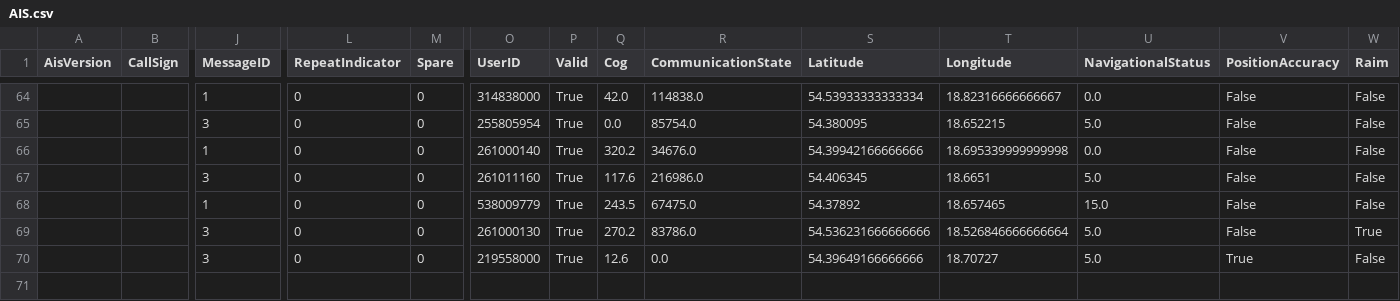
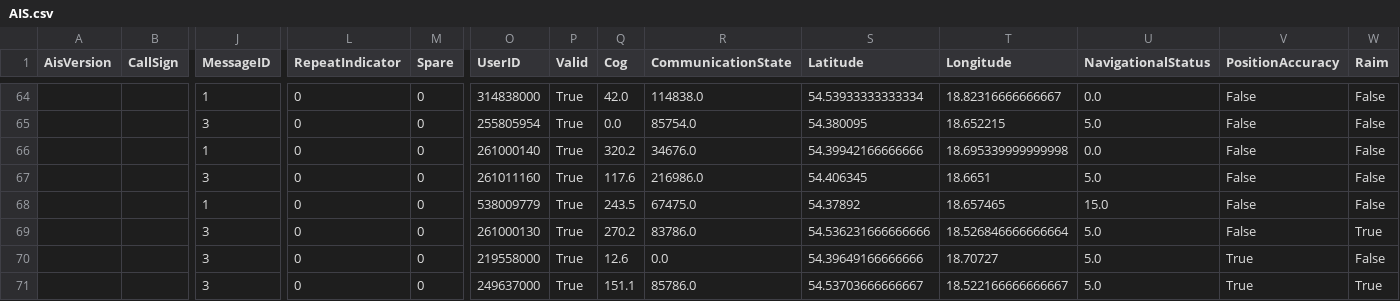
Before and after one commit to KamilSukiennik/wspolrzedne, a CSV file: AIS.csv, drawn as a sheet; only a part is shown, gaps mark what is left out; rows hold the shown columns only; the diff names each change by its address in the sheet, - before the commit and + after, or states it on an @@ line.

Commit message:
Aktualizacja pliku AIS.csv

```diff
--- a/AIS.csv
+++ b/AIS.csv
+row 71:  |  | 3 | 0 | 0 | 249637000 | True | 151.1 | 85786.0 | 54.53703666666667 | 18.522166666666667 | 5.0 | True | True
```
